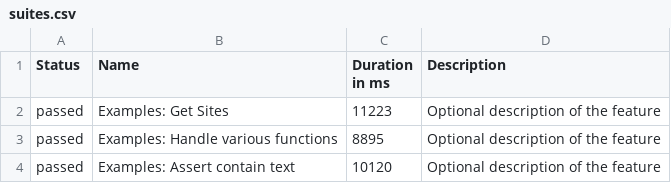
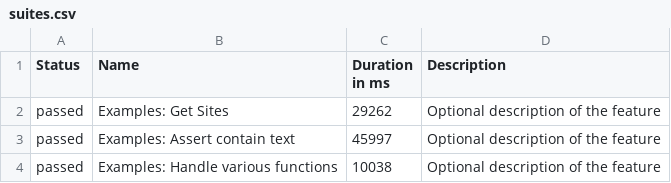
Before and after one commit to matiasescalona/Framework-Automatizacion, a CSV file: allure-report/data/suites.csv, drawn as a sheet.

```diff
--- a/allure-report/data/suites.csv
+++ b/allure-report/data/suites.csv
@@ -1,4 +1,4 @@
 "Status","Name","Duration in ms","Description"
-"passed","Examples: Get Sites","11223","  Optional description of the feature"
-"passed","Examples: Handle various functions","8895","  Optional description of the feature"
-"passed","Examples: Assert contain text","10120","  Optional description of the feature"
+"passed","Examples: Get Sites","29262","  Optional description of the feature"
+"passed","Examples: Assert contain text","45997","  Optional description of the feature"
+"passed","Examples: Handle various functions","10038","  Optional description of the feature"
```
Also changed, not shown: allure-report/data/behaviors.csv, 28 other files.
